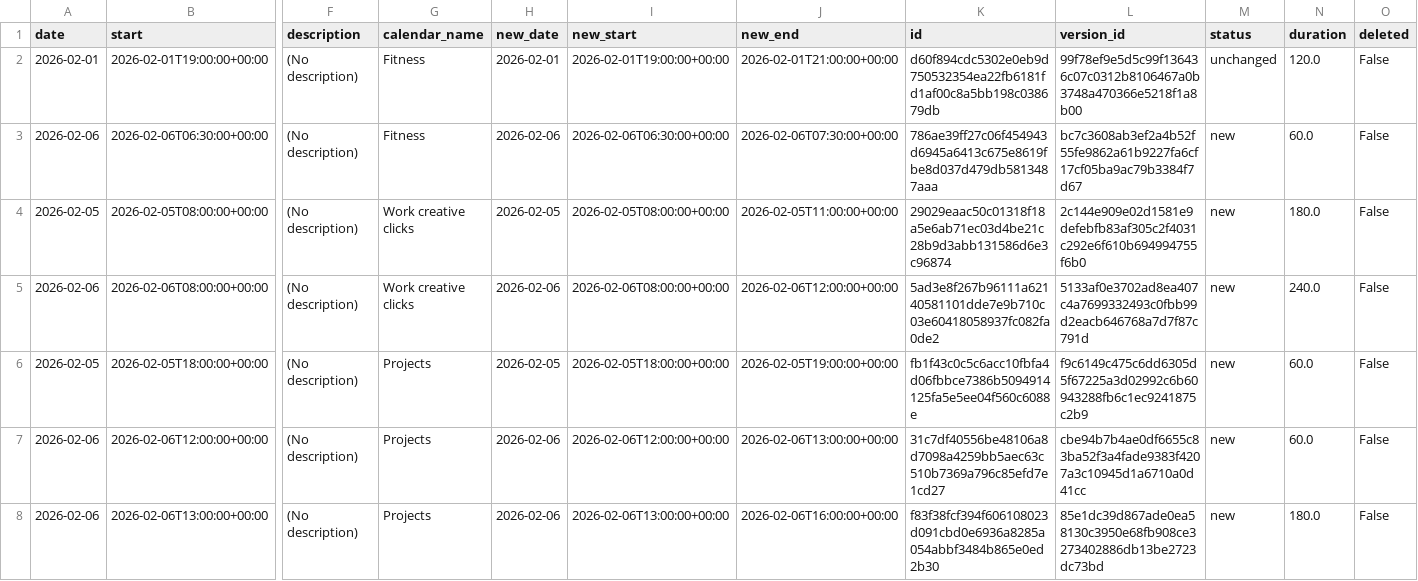
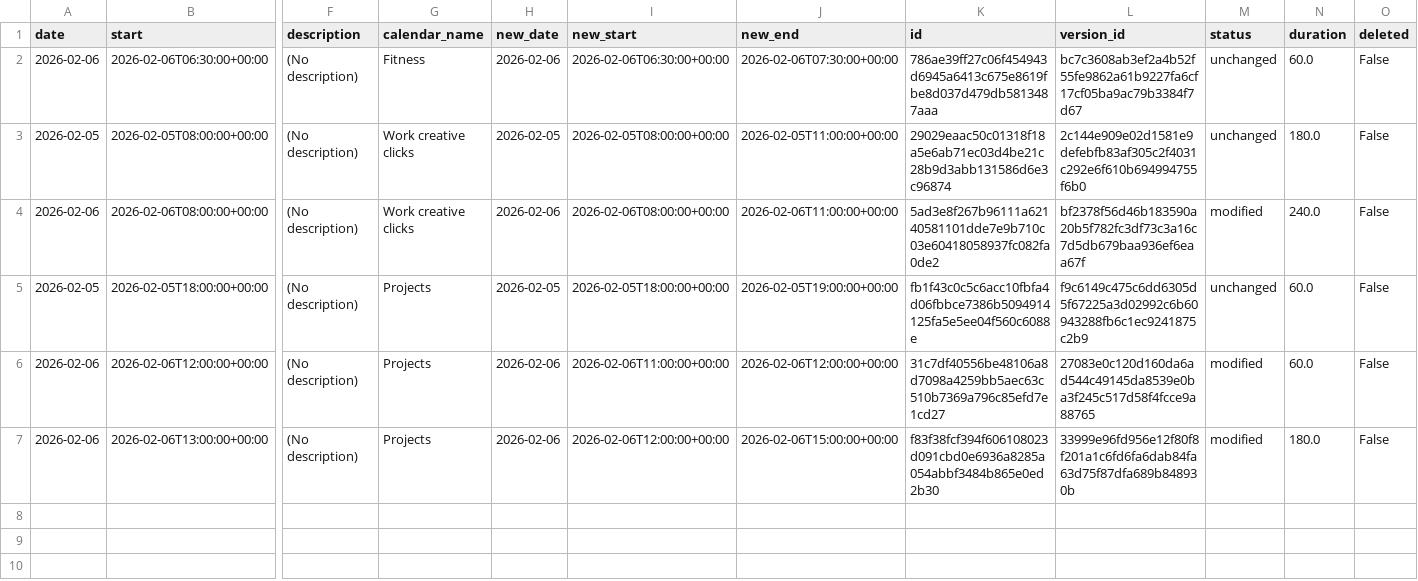
Before and after one commit to hajkuron/notion-githubchart, a CSV file: data/prepared_data_for_supabase.csv, drawn as a sheet; only a part is shown, gaps mark what is left out; removed rows and columns are numbered as before the commit, all else as after; rows hold the shown columns only; the diff names each change by its address in the sheet, - before the commit and + after, or states it on an @@ line.

```diff
--- a/data/prepared_data_for_supabase.csv
+++ b/data/prepared_data_for_supabase.csv
-row 2: 2026-02-01 | 2026-02-01T19:00:00+00:00 | (No description) | Fitness | 2026-02-01 | 2026-02-01T19:00:00+00:00 | 2026-02-01T21:00:00+00:00 | d60f894cdc5302e0eb9d750532354ea22fb6181fd1af00c8a5bb198c038679db | 99f78ef9e5d5c99f136436c07c0312b8106467a0b3748a470366e5218f1a8b00 | unchanged | 120.0 | False
-M2:M3 (status): new
+M2:M3 (status): unchanged
-J4 (new_end): 2026-02-06T12:00:00+00:00
+J4 (new_end): 2026-02-06T11:00:00+00:00
-L4 (version_id): 5133af0e3702ad8ea407c4a7699332493c0fbb99d2eacb646768a7d7f87c791d
+L4 (version_id): bf2378f56d46b183590a20b5f782fc3df73c3a16c7d5db679baa936ef6eaa67f
-M4 (status): new
+M4 (status): modified
-M5 (status): new
+M5 (status): unchanged
-I6 (new_start): 2026-02-06T12:00:00+00:00
+I6 (new_start): 2026-02-06T11:00:00+00:00
-J6 (new_end): 2026-02-06T13:00:00+00:00
+J6 (new_end): 2026-02-06T12:00:00+00:00
-L6 (version_id): cbe94b7b4ae0df6655c83ba52f3a4fade9383f4207a3c10945d1a6710a0d41cc
+L6 (version_id): 27083e0c120d160da6ad544c49145da8539e0ba3f245c517d58f4fcce9a88765
-M6:M7 (status): new
+M6:M7 (status): modified
-I7 (new_start): 2026-02-06T13:00:00+00:00
+I7 (new_start): 2026-02-06T12:00:00+00:00
-J7 (new_end): 2026-02-06T16:00:00+00:00
+J7 (new_end): 2026-02-06T15:00:00+00:00
-L7 (version_id): 85e1dc39d867ade0ea58130c3950e68fb908ce3273402886db13be2723dc73bd
+L7 (version_id): 33999e96fd956e12f80f8f201a1c6fd6fa6dab84fa63d75f87dfa689b848930b
```
Also changed, not shown: 5 other files.
